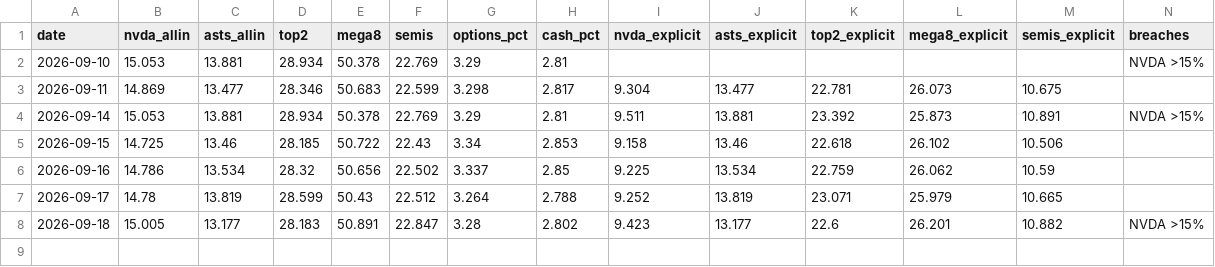
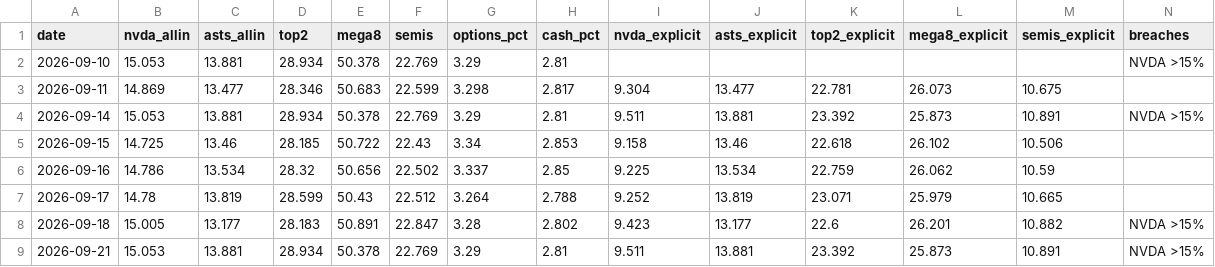
Before and after one commit to dmartindem/portfolio-automation, a CSV file: data/concentration.csv, drawn as a sheet.

```diff
--- a/data/concentration.csv
+++ b/data/concentration.csv
@@ -8 +8,2 @@ date,nvda_allin,asts_allin,top2,mega8,semis,options_pct,cash_pct,nvda_explicit,a
 2026-09-18,15.005,13.177,28.183,50.891,22.847,3.28,2.802,9.423,13.177,22.6,26.201,10.882,NVDA >15%
+2026-09-21,15.053,13.881,28.934,50.378,22.769,3.29,2.81,9.511,13.881,23.392,25.873,10.891,NVDA >15%
```
Also changed, not shown: data/movers.csv, data/prices.csv, 1 other file.
